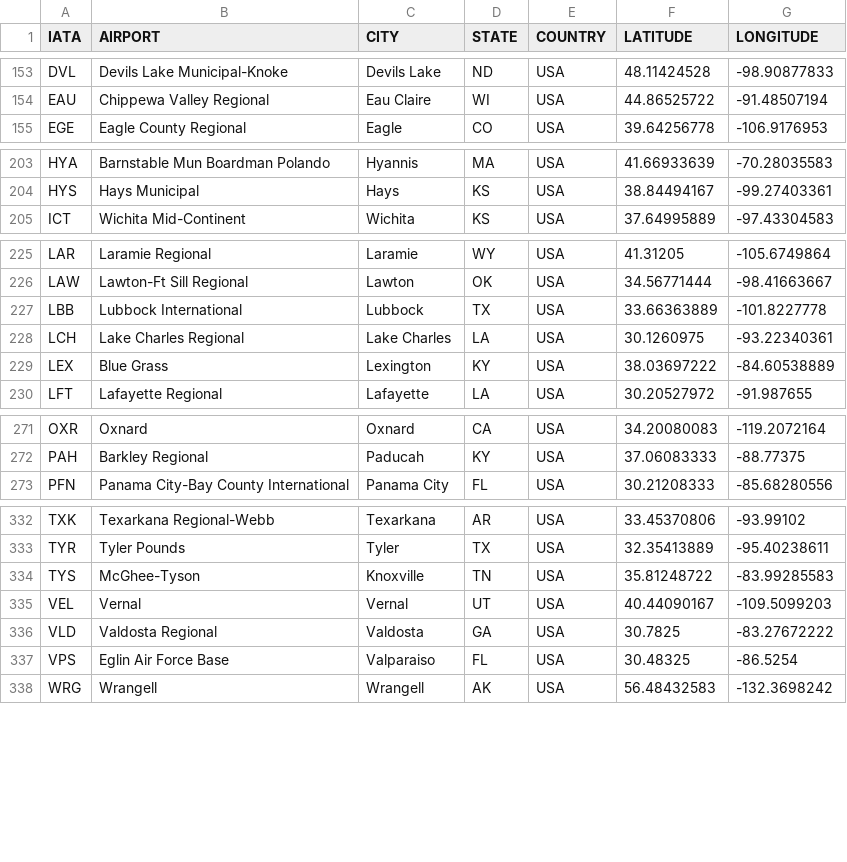
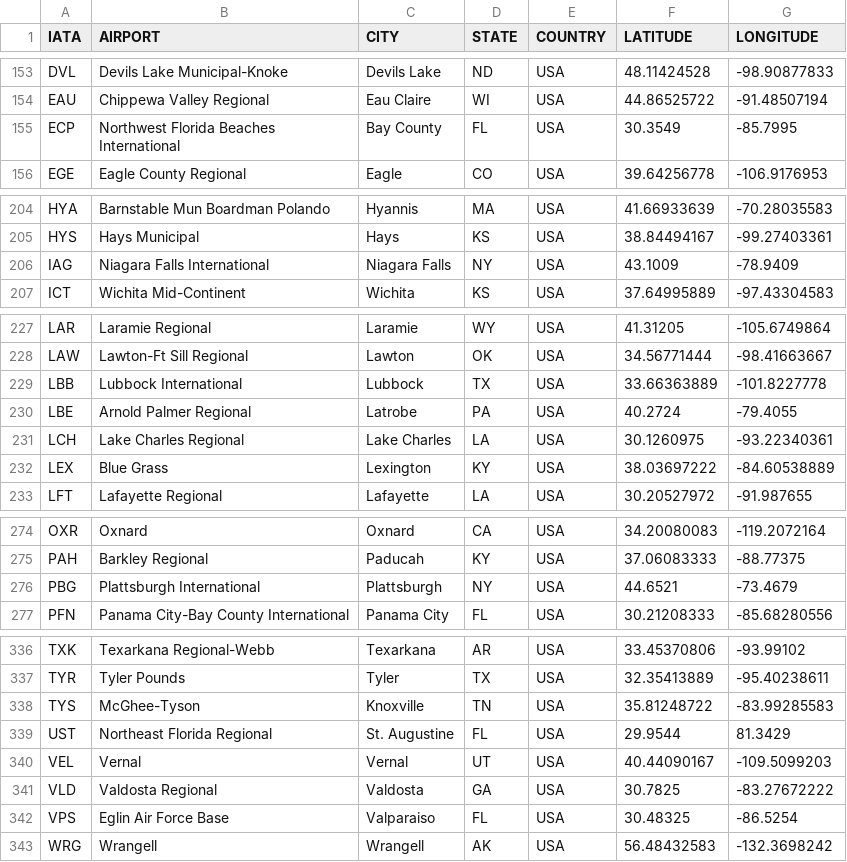
Before and after one commit to J-Cubed-Flights/FlightPathQuery, a CSV file: data/airports.csv, drawn as a sheet; only a part is shown, gaps mark what is left out; the diff covers the shown part only; the diff names each change by its address in the sheet, - before the commit and + after, or states it on an @@ line.

Commit message:
Fixed adding to directed graph bug
Fixed the bug where data was not properly being added to the graph. Added a few missing airport codes to the airports.csv file.

```diff
--- a/data/airports.csv
+++ b/data/airports.csv
+row 155: ECP | Northwest Florida Beaches International | Bay County | FL | USA | 30.3549 | -85.7995
+row 206: IAG | Niagara Falls International | Niagara Falls | NY | USA | 43.1009 | -78.9409
+row 230: LBE | Arnold Palmer Regional | Latrobe | PA | USA | 40.2724 | -79.4055
+row 276: PBG | Plattsburgh International | Plattsburgh | NY | USA | 44.6521 | -73.4679
+row 339: UST | Northeast Florida Regional | St. Augustine | FL | USA | 29.9544 | 81.3429
```
Also changed, not shown: 1 edited cell elsewhere in this file, 4 other files.
